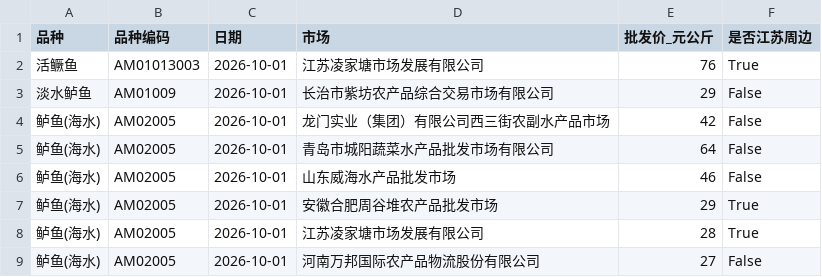
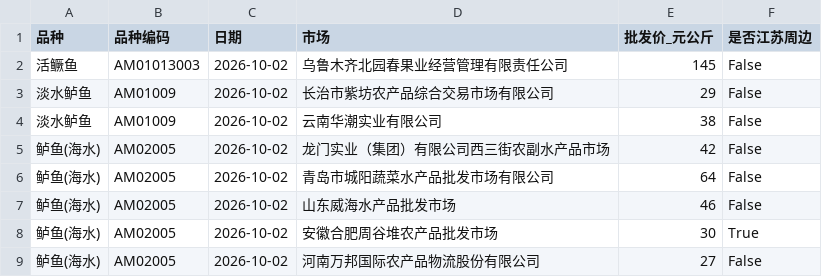
Before and after one commit to gehuEOD/fish-price-dashboard, a CSV file: fish_prices.csv, drawn as a sheet.

```diff
--- a/fish_prices.csv
+++ b/fish_prices.csv
@@ -1,9 +1,9 @@
 品种,品种编码,日期,市场,批发价_元公斤,是否江苏周边
-活鳜鱼,AM01013003,2026-10-01,江苏凌家塘市场发展有限公司,76,True
-淡水鲈鱼,AM01009,2026-10-01,长治市紫坊农产品综合交易市场有限公司,29,False
-鲈鱼(海水),AM02005,2026-10-01,龙门实业（集团）有限公司西三街农副水产品市场,42,False
-鲈鱼(海水),AM02005,2026-10-01,青岛市城阳蔬菜水产品批发市场有限公司,64,False
-鲈鱼(海水),AM02005,2026-10-01,山东威海水产品批发市场,46,False
-鲈鱼(海水),AM02005,2026-10-01,安徽合肥周谷堆农产品批发市场,29,True
-鲈鱼(海水),AM02005,2026-10-01,江苏凌家塘市场发展有限公司,28,True
-鲈鱼(海水),AM02005,2026-10-01,河南万邦国际农产品物流股份有限公司,27,False
+活鳜鱼,AM01013003,2026-10-02,乌鲁木齐北园春果业经营管理有限责任公司,145,False
+淡水鲈鱼,AM01009,2026-10-02,长治市紫坊农产品综合交易市场有限公司,29,False
+淡水鲈鱼,AM01009,2026-10-02,云南华潮实业有限公司,38,False
+鲈鱼(海水),AM02005,2026-10-02,龙门实业（集团）有限公司西三街农副水产品市场,42,False
+鲈鱼(海水),AM02005,2026-10-02,青岛市城阳蔬菜水产品批发市场有限公司,64,False
+鲈鱼(海水),AM02005,2026-10-02,山东威海水产品批发市场,46,False
+鲈鱼(海水),AM02005,2026-10-02,安徽合肥周谷堆农产品批发市场,30,True
+鲈鱼(海水),AM02005,2026-10-02,河南万邦国际农产品物流股份有限公司,27,False
```
Also changed, not shown: fish_prices_history.csv, public_fish_prices.csv, 5 other files.
